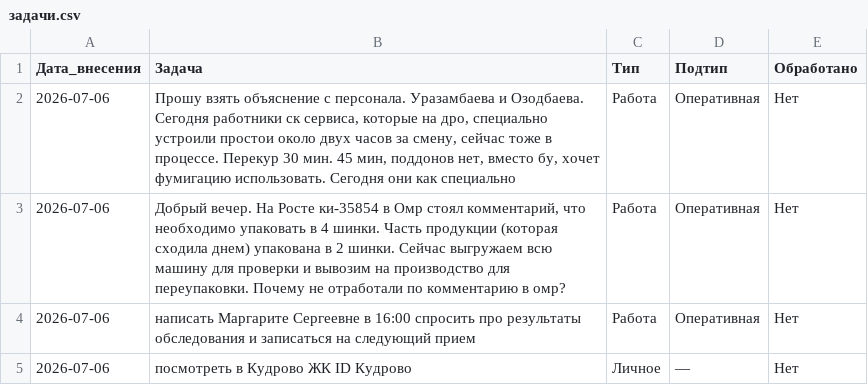
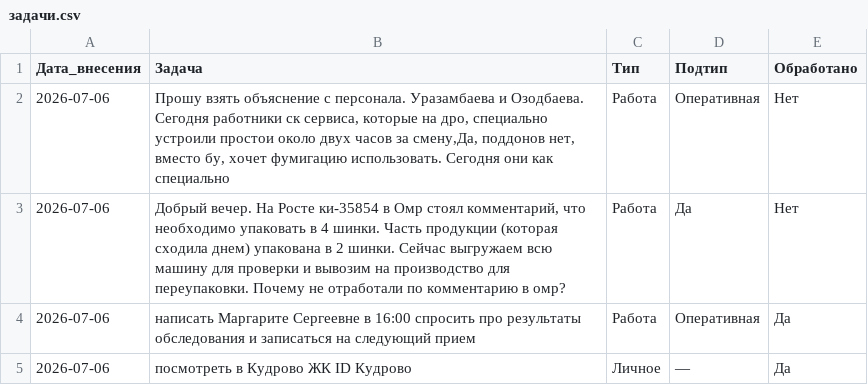
Before and after one commit to burkovpavel094-jpg/KIMChenIlim, a CSV file: задачи.csv, drawn as a sheet.

Commit message:
Отметил задачи как обработанные

```diff
--- a/задачи.csv
+++ b/задачи.csv
@@ -1,5 +1,5 @@
 Дата_внесения,Задача,Тип,Подтип,Обработано
-2026-07-06,"Прошу взять объяснение с персонала. Уразамбаева и Озодбаева. Сегодня работники ск сервиса, которые на дро, специально устроили простои около двух часов за смену, сейчас тоже в процессе. Перекур 30 мин. 45 мин, поддонов нет, вместо бу, хочет фумигацию использовать. Сегодня они как специально",Работа,Оперативная,Нет
-2026-07-06,"Добрый вечер. На Росте ки-35854 в Омр стоял комментарий, что необходимо упаковать в 4 шинки. Часть продукции (которая сходила днем) упакована в 2 шинки. Сейчас выгружаем всю машину для проверки и вывозим на производство для переупаковки. Почему не отработали по комментарию в омр?",Работа,Оперативная,Нет
-2026-07-06,написать Маргарите Сергеевне в 16:00 спросить про результаты обследования и записаться на следующий прием,Работа,Оперативная,Нет
-2026-07-06,посмотреть в Кудрово ЖК ID Кудрово,Личное,—,Нет
+2026-07-06,"Прошу взять объяснение с персонала. Уразамбаева и Озодбаева. Сегодня работники ск сервиса, которые на дро, специально устроили простои около двух часов за смену,Да, поддонов нет, вместо бу, хочет фумигацию использовать. Сегодня они как специально",Работа,Оперативная,Нет
+2026-07-06,"Добрый вечер. На Росте ки-35854 в Омр стоял комментарий, что необходимо упаковать в 4 шинки. Часть продукции (которая сходила днем) упакована в 2 шинки. Сейчас выгружаем всю машину для проверки и вывозим на производство для переупаковки. Почему не отработали по комментарию в омр?",Работа,Да,Нет
+2026-07-06,написать Маргарите Сергеевне в 16:00 спросить про результаты обследования и записаться на следующий прием,Работа,Оперативная,Да
+2026-07-06,посмотреть в Кудрово ЖК ID Кудрово,Личное,—,Да
```
